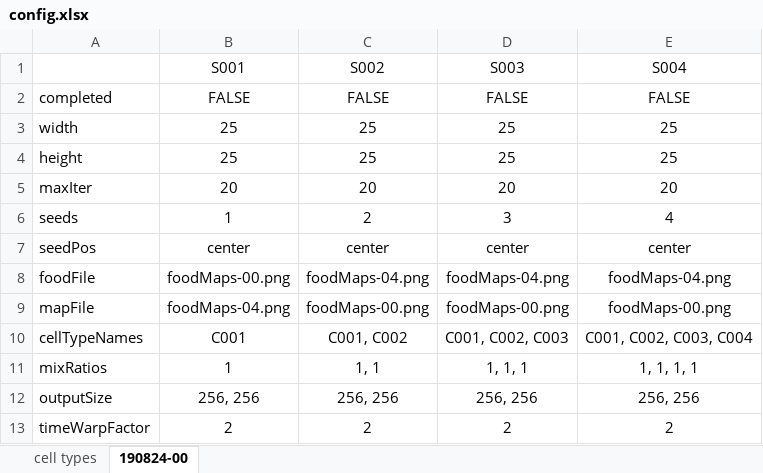
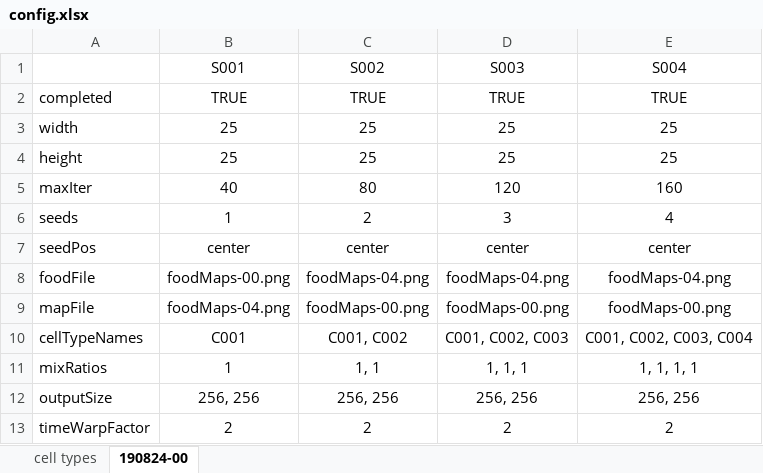
Before and after one commit to tigheco/grow-algorithm, an Excel workbook: config.xlsx, sheet 190824-00, drawn as a sheet; values as stored, in another font and other column widths than the file's, no borders; the diff names each change by its address in the sheet, - before the commit and + after, or states it on an @@ line.

```diff
--- a/config.xlsx (sheet 190824-00)
+++ b/config.xlsx (sheet 190824-00)
-B2 (S001): FALSE
+B2 (S001): TRUE
-C2 (S002): FALSE
+C2 (S002): TRUE
-D2 (S003): FALSE
+D2 (S003): TRUE
-E2 (S004): FALSE
+E2 (S004): TRUE
-B5 (S001): 20
+B5 (S001): 40
-C5 (S002): 20
+C5 (S002): 80
-D5 (S003): 20
+D5 (S003): 120
-E5 (S004): 20
+E5 (S004): 160
```
Also changed, not shown: sheet cell types, 3 other files.
